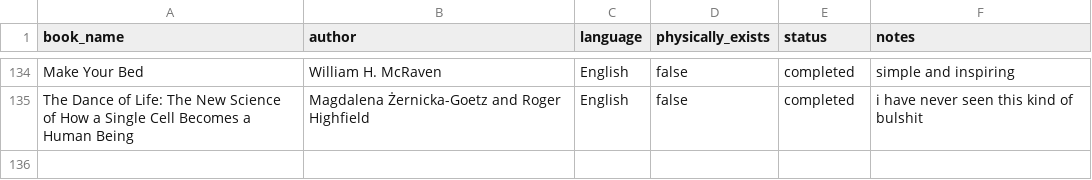
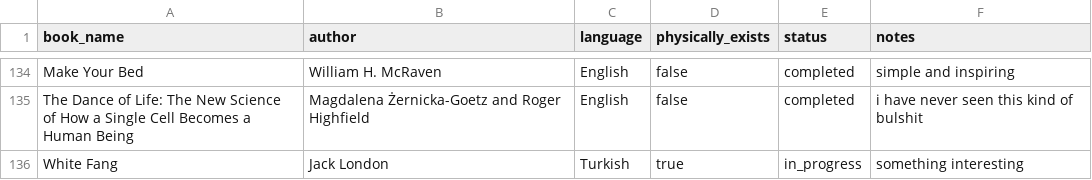
Before and after one commit to Ismat-Samadov/my_books, a CSV file: reading-list.csv, drawn as a sheet; only a part is shown, gaps mark what is left out; the diff names each change by its address in the sheet, - before the commit and + after, or states it on an @@ line.

Commit message:
Update reading-list.csv

```diff
--- a/reading-list.csv
+++ b/reading-list.csv
+row 136: White Fang | Jack London | Turkish | true | in_progress | something interesting
```
